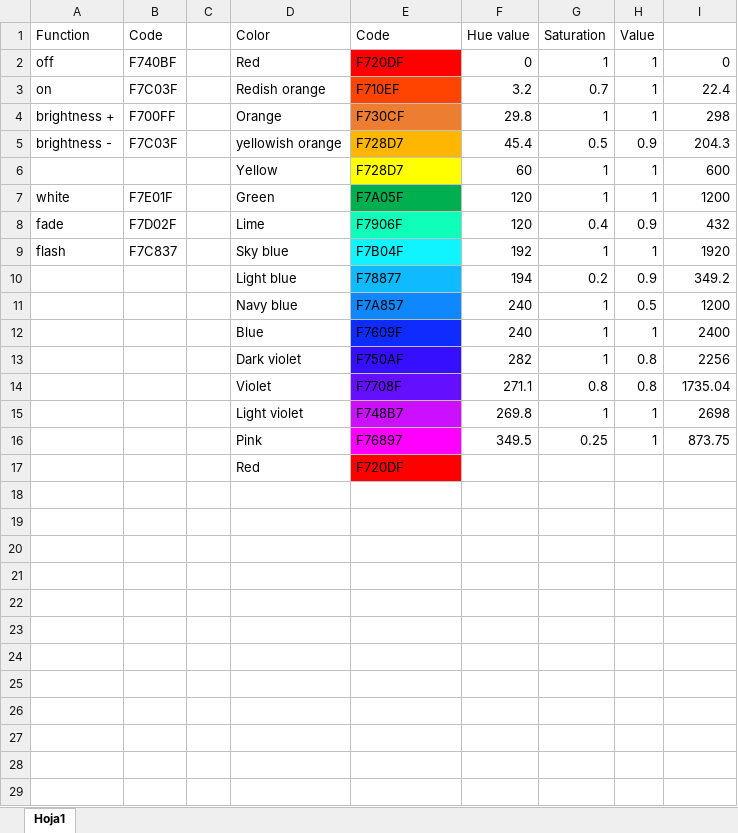
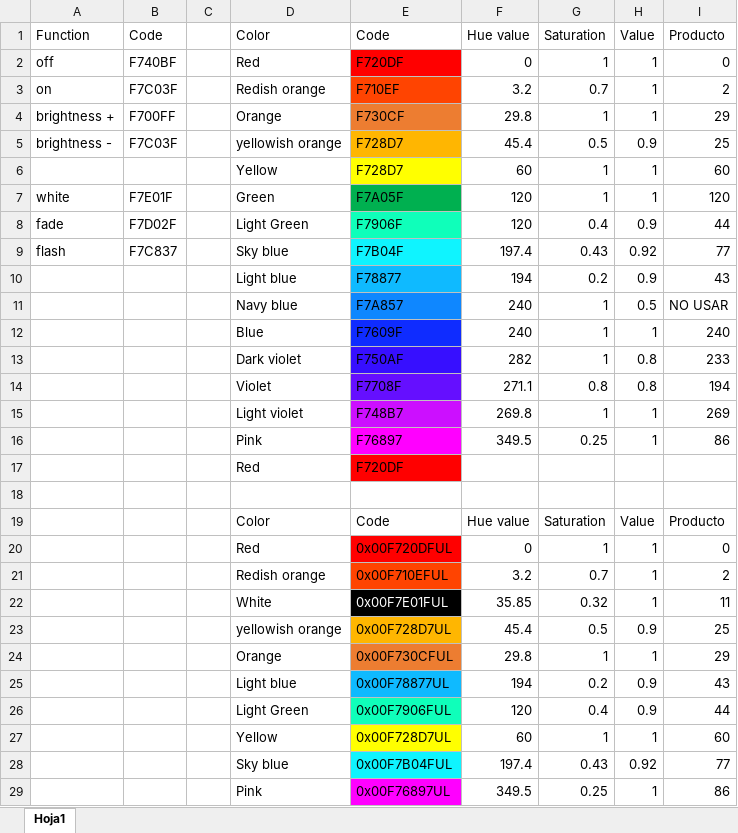
Before and after one commit to ljcmps01/ESP8266-IR2WiFiHack, an Excel workbook: IRcodes.xlsx, sheet Hoja1, drawn as a sheet; only a part is shown; values as stored, in another font and other column widths than the file's, no borders; the diff covers the shown part only; the diff names each change by its address in the sheet, - before the commit and + after, or states it on an @@ line.

Commit message:
PIO files added and white code added to xlsx file

```diff
--- a/IRcodes.xlsx (sheet Hoja1)
+++ b/IRcodes.xlsx (sheet Hoja1)
-I1: (empty)
+I1: Producto
-I3 (Producto): 22.4
+I3 (Producto): 2
-I4 (Producto): 298
+I4 (Producto): 29
-I5 (Producto): 204.3
+I5 (Producto): 25
-I6 (Producto): 600
+I6 (Producto): 60
-I7 (Producto): 1200
+I7 (Producto): 120
-D8 (Color): Lime
+D8 (Color): Light Green
-I8 (Producto): 432
+I8 (Producto): 44
-F9 (Hue value): 192
+F9 (Hue value): 197.4
-G9 (Saturation): 1
+G9 (Saturation): 0.43
-H9 (Value): 1
+H9 (Value): 0.92
-I9 (Producto): 1920
+I9 (Producto): 77
-I10 (Producto): 349.2
+I10 (Producto): 43
-I11 (Producto): 1200
+I11 (Producto): NO USAR
-I12 (Producto): 2400
+I12 (Producto): 240
-I13 (Producto): 2256
+I13 (Producto): 233
-I14 (Producto): 1735.04
+I14 (Producto): 194
-I15 (Producto): 2698
+I15 (Producto): 269
-I16 (Producto): 873.75
+I16 (Producto): 86
+row 18: (empty)
+row 19:  |  |  | Color | Code | Hue value | Saturation | Value | Producto
+row 20:  |  |  | Red | 0x00F720DFUL | 0 | 1 | 1 | 0
+row 21:  |  |  | Redish orange | 0x00F710EFUL | 3.2 | 0.7 | 1 | 2
+row 22:  |  |  | White | 0x00F7E01FUL | 35.85 | 0.32 | 1 | 11
+row 23:  |  |  | yellowish orange | 0x00F728D7UL | 45.4 | 0.5 | 0.9 | 25
+row 24:  |  |  | Orange | 0x00F730CFUL | 29.8 | 1 | 1 | 29
+row 25:  |  |  | Light blue | 0x00F78877UL | 194 | 0.2 | 0.9 | 43
+row 26:  |  |  | Light Green | 0x00F7906FUL | 120 | 0.4 | 0.9 | 44
+row 27:  |  |  | Yellow | 0x00F728D7UL | 60 | 1 | 1 | 60
+row 28:  |  |  | Sky blue | 0x00F7B04FUL | 197.4 | 0.43 | 0.92 | 77
+row 29:  |  |  | Pink | 0x00F76897UL | 349.5 | 0.25 | 1 | 86
```
Also changed, not shown: 6 added rows elsewhere in this sheet, formulas that keep their value, 7 other files.
